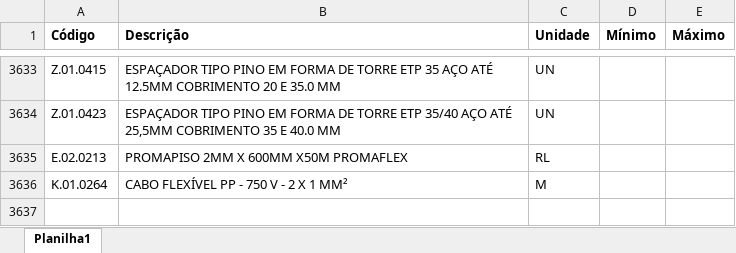
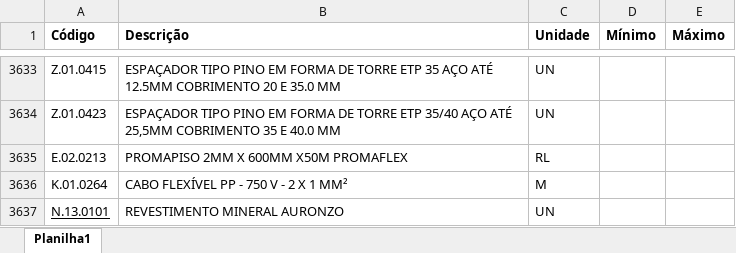
Before and after one commit to Mgiglio98/formulario_pedidos_basic, an Excel workbook: Insumos.xlsx, sheet Planilha1, drawn as a sheet; only a part is shown, gaps mark what is left out; values as stored, in another font and other column widths than the file's, no borders; the diff names each change by its address in the sheet, - before the commit and + after, or states it on an @@ line.

Commit message:
Add files via upload

```diff
--- a/Insumos.xlsx (sheet Planilha1)
+++ b/Insumos.xlsx (sheet Planilha1)
+row 3637: N.13.0101 | REVESTIMENTO MINERAL AURONZO | UN
```
